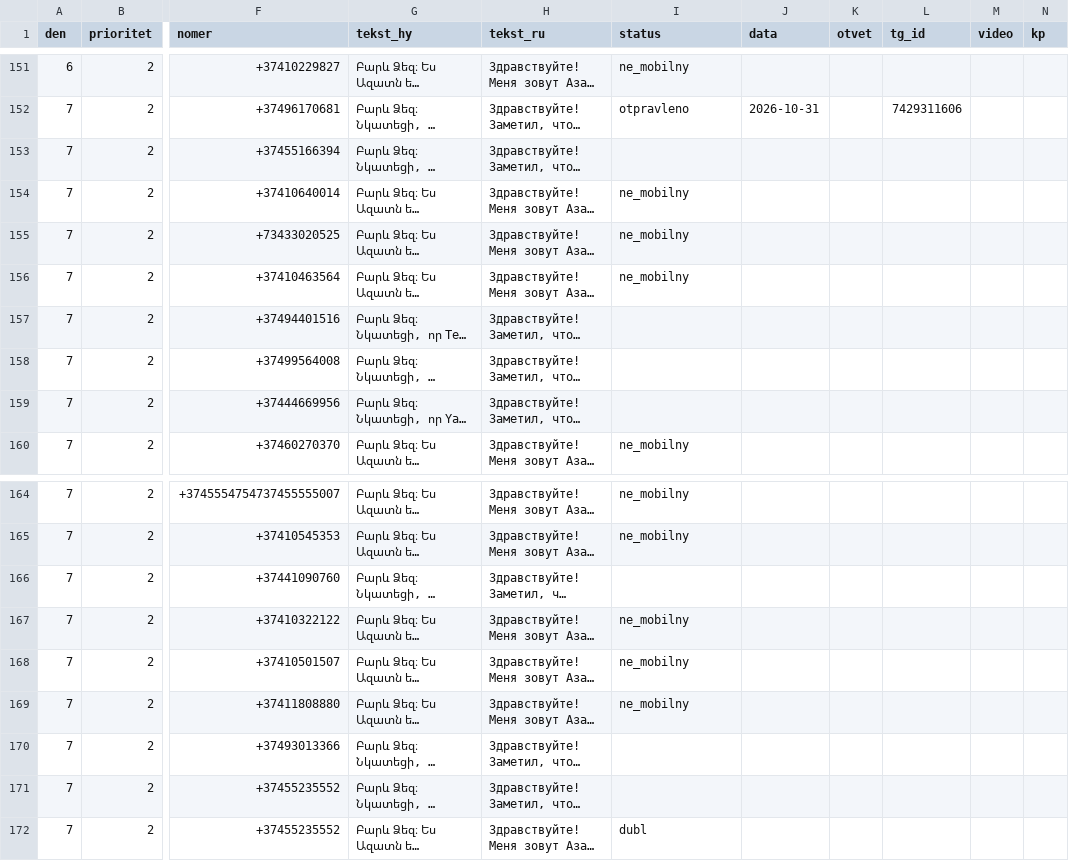
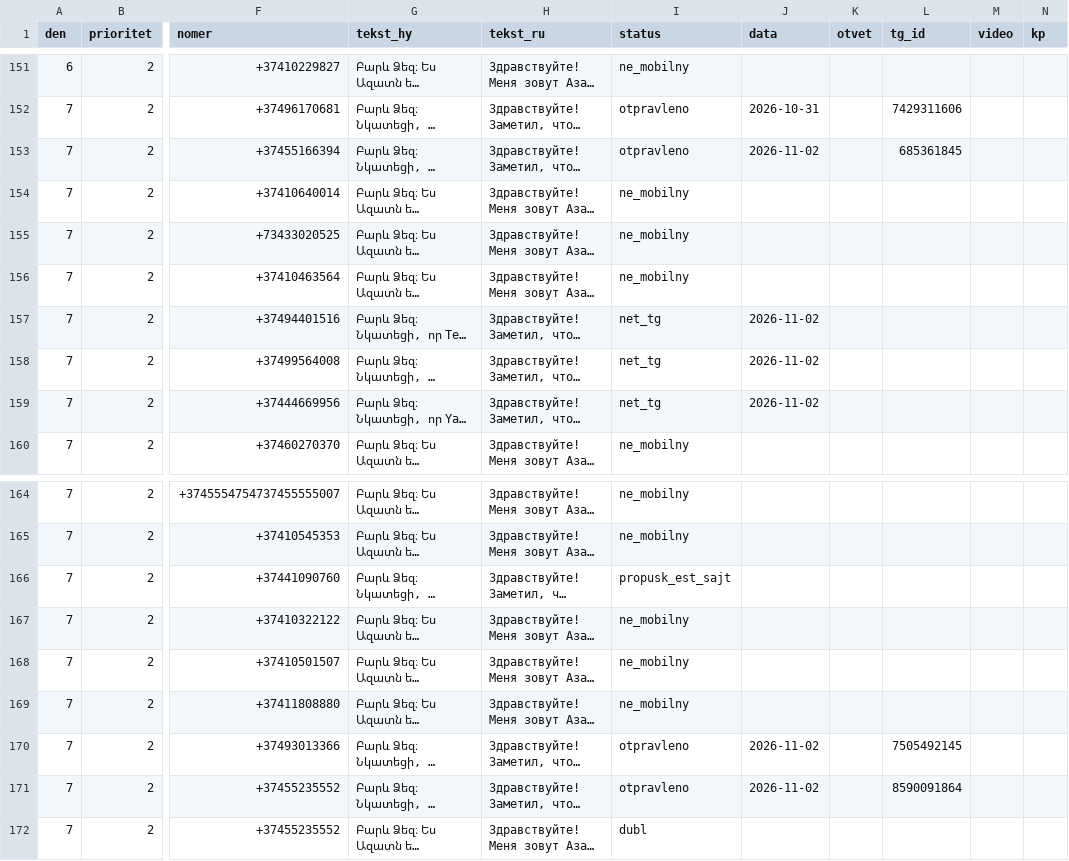
Before and after one commit to 790azat/prospecting, a CSV file: data/tg/queue.csv, drawn as a sheet; only a part is shown, gaps mark what is left out; long unchanged cells end in …; the diff names each change by its address in the sheet, - before the commit and + after, or states it on an @@ line.

```diff
--- a/data/tg/queue.csv
+++ b/data/tg/queue.csv
-I153 (status): (empty)
+I153 (status): otpravleno
-J153 (data): (empty)
+J153 (data): 2026-11-02
-L153 (tg_id): (empty)
+L153 (tg_id): 685361845
-I157:I159 (status): (empty)
+I157:I159 (status): net_tg
-J157:J159 (data): (empty)
+J157:J159 (data): 2026-11-02
-I166 (status): (empty)
+I166 (status): propusk_est_sajt
-I170:I171 (status): (empty)
+I170:I171 (status): otpravleno
-J170:J171 (data): (empty)
+J170:J171 (data): 2026-11-02
-L170 (tg_id): (empty)
+L170 (tg_id): 7505492145
-L171 (tg_id): (empty)
+L171 (tg_id): 8590091864
```
Also changed, not shown: 2 other files.
